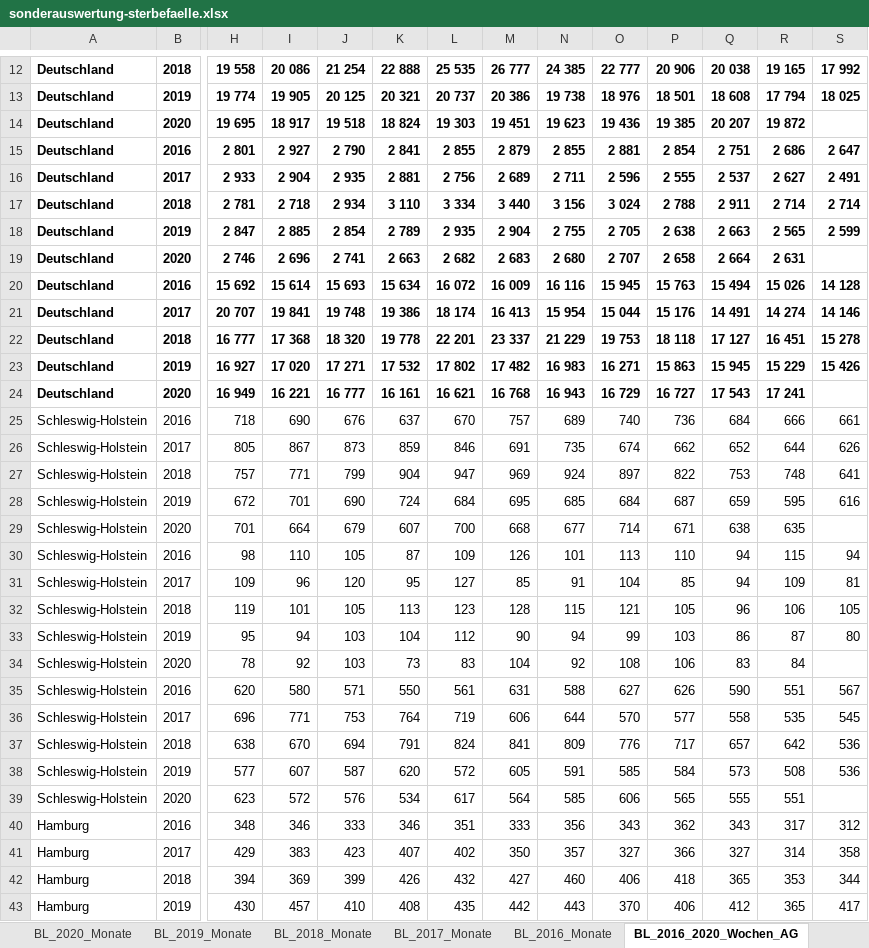
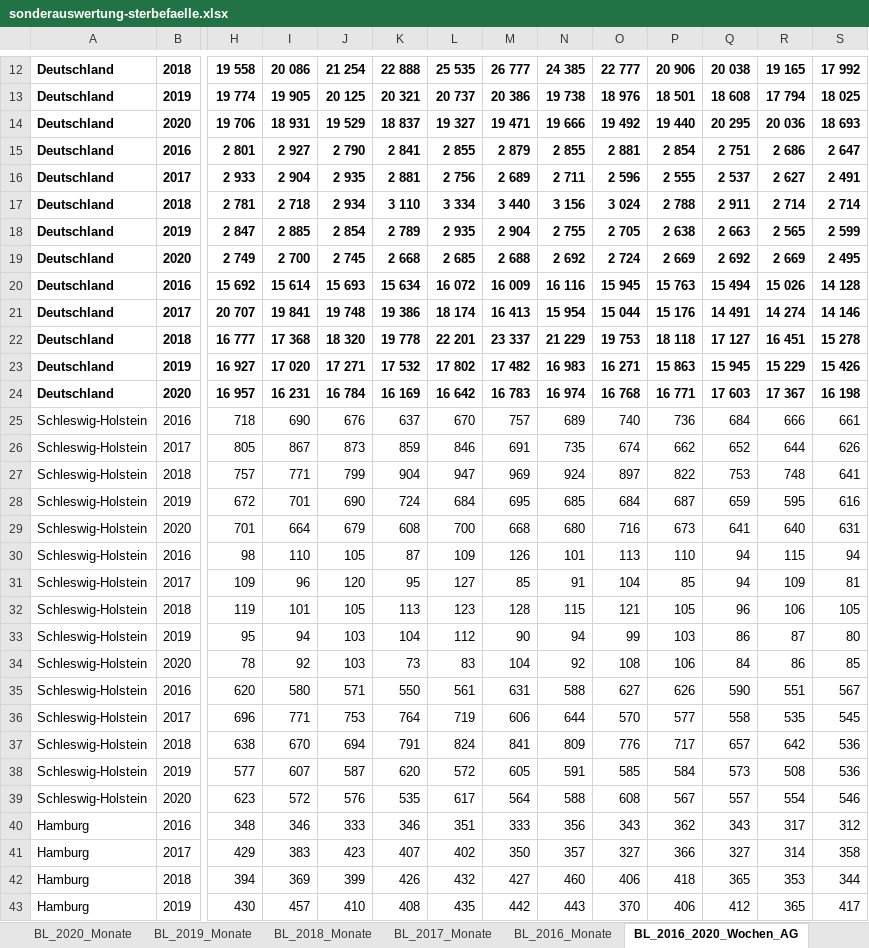
Before and after one commit to florentinkraemer/tidy-mortality, an Excel workbook: data/raw/sonderauswertung-sterbefaelle.xlsx, sheet BL_2016_2020_Wochen_AG, drawn as a sheet; only a part is shown, gaps mark what is left out; values as stored, in another font and other column widths than the file's, no borders; removed rows and columns are numbered as before the commit, all else as after; rows hold the shown columns only; the diff covers the shown part only; the diff names each change by its address in the sheet, - before the commit and + after, or states it on an @@ line.

```diff
--- a/data/raw/sonderauswertung-sterbefaelle.xlsx (sheet BL_2016_2020_Wochen_AG)
+++ b/data/raw/sonderauswertung-sterbefaelle.xlsx (sheet BL_2016_2020_Wochen_AG)
-row 14: Deutschland | 2020 | 19 695 | 18 917 | 19 518 | 18 824 | 19 303 | 19 451 | 19 623 | 19 436 | 19 385 | 20 207 | 19 872
+row 14: Deutschland | 2020 | 19 706 | 18 931 | 19 529 | 18 837 | 19 327 | 19 471 | 19 666 | 19 492 | 19 440 | 20 295 | 20 036 | 18 693
-row 19: Deutschland | 2020 | 2 746 | 2 696 | 2 741 | 2 663 | 2 682 | 2 683 | 2 680 | 2 707 | 2 658 | 2 664 | 2 631
+row 19: Deutschland | 2020 | 2 749 | 2 700 | 2 745 | 2 668 | 2 685 | 2 688 | 2 692 | 2 724 | 2 669 | 2 692 | 2 669 | 2 495
-row 24: Deutschland | 2020 | 16 949 | 16 221 | 16 777 | 16 161 | 16 621 | 16 768 | 16 943 | 16 729 | 16 727 | 17 543 | 17 241
+row 24: Deutschland | 2020 | 16 957 | 16 231 | 16 784 | 16 169 | 16 642 | 16 783 | 16 974 | 16 768 | 16 771 | 17 603 | 17 367 | 16 198
-K29: 607
+K29: 608
-N29: 677
+N29: 680
-O29: 714
+O29: 716
-P29: 671
+P29: 673
-Q29: 638
+Q29: 641
-R29: 635
+R29: 640
-S29: (empty)
+S29: 631
-Q34: 83
+Q34: 84
-R34: 84
+R34: 86
-S34: (empty)
+S34: 85
-K39: 534
+K39: 535
-N39: 585
+N39: 588
-O39: 606
+O39: 608
-P39: 565
+P39: 567
-Q39: 555
+Q39: 557
-R39: 551
+R39: 554
-S39: (empty)
+S39: 546
```
Also changed, not shown: 1 added row, 1 removed row and 303 edited cells elsewhere in this sheet, sheet BL_2020_Tage, sheet D_2020_Tage, sheet D_2020_Monate, sheet BL_2020_Monate, sheet BL_2017_Tage, sheet BL_2016_Tage, 1 more sheet, charts or pictures, 30 other files.
